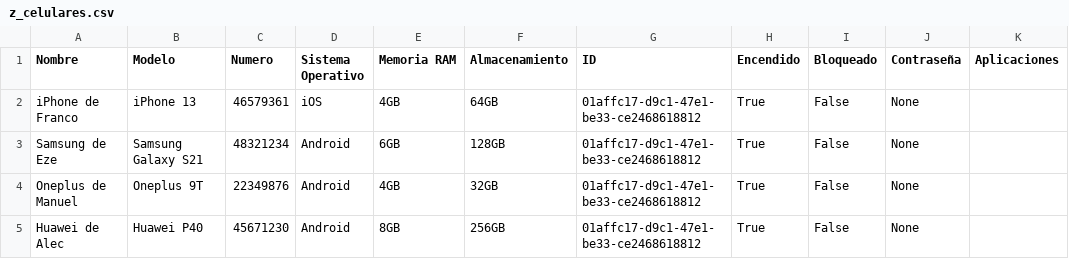
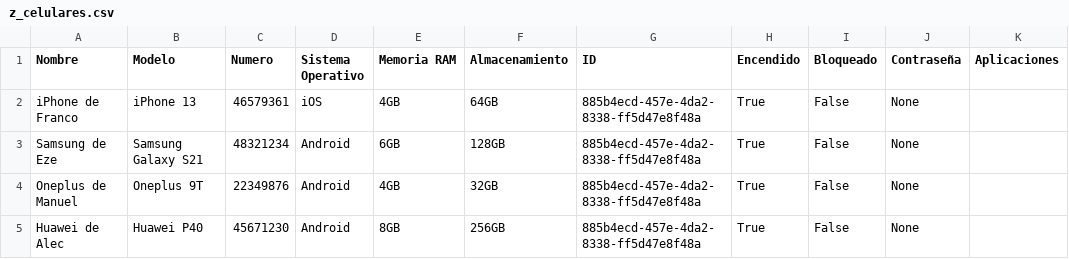
Before and after one commit to franmutzitba/TP_Estructuras_2Q2024, a CSV file: z_celulares.csv, drawn as a sheet.

```diff
--- a/z_celulares.csv
+++ b/z_celulares.csv
@@ -1,5 +1,5 @@
 Nombre,Modelo,Numero,Sistema Operativo,Memoria RAM,Almacenamiento,ID,Encendido,Bloqueado,Contraseña,Aplicaciones
-iPhone de Franco,iPhone 13,46579361,iOS,4GB,64GB,01affc17-d9c1-47e1-be33-ce2468618812,True,False,None
-Samsung de Eze,Samsung Galaxy S21,48321234,Android,6GB,128GB,01affc17-d9c1-47e1-be33-ce2468618812,True,False,None
-Oneplus de Manuel,Oneplus 9T,22349876,Android,4GB,32GB,01affc17-d9c1-47e1-be33-ce2468618812,True,False,None
-Huawei de Alec,Huawei P40,45671230,Android,8GB,256GB,01affc17-d9c1-47e1-be33-ce2468618812,True,False,None
+iPhone de Franco,iPhone 13,46579361,iOS,4GB,64GB,885b4ecd-457e-4da2-8338-ff5d47e8f48a,True,False,None
+Samsung de Eze,Samsung Galaxy S21,48321234,Android,6GB,128GB,885b4ecd-457e-4da2-8338-ff5d47e8f48a,True,False,None
+Oneplus de Manuel,Oneplus 9T,22349876,Android,4GB,32GB,885b4ecd-457e-4da2-8338-ff5d47e8f48a,True,False,None
+Huawei de Alec,Huawei P40,45671230,Android,8GB,256GB,885b4ecd-457e-4da2-8338-ff5d47e8f48a,True,False,None
```
Also changed, not shown: z_archivo_sms.csv, 2 other files.
